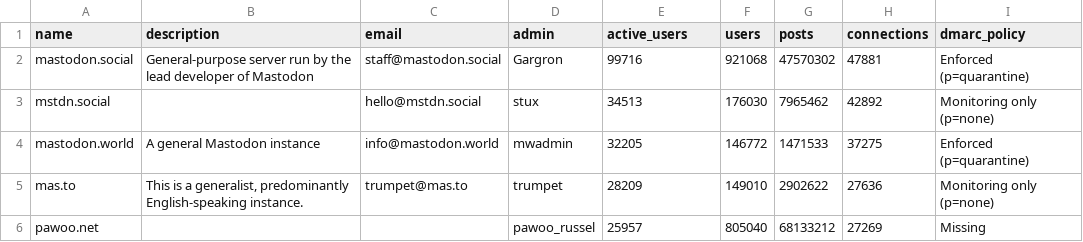
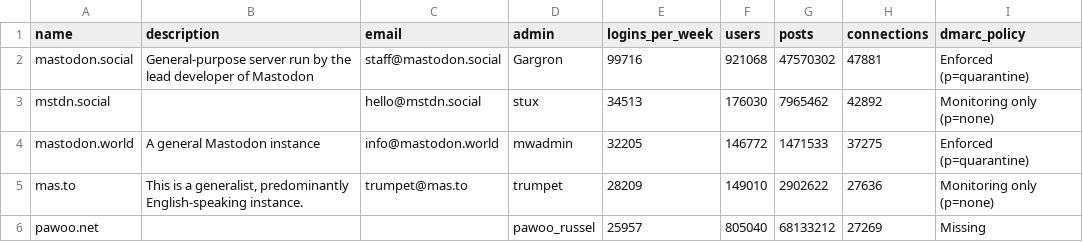
Before and after one commit to seanthegeek/mastodon-dmarc-survey, a CSV file: results/2023-01-06/2023-01-06-mastodon-dmarc-survey.csv, drawn as a sheet; only a part is shown.

Commit message:
1.1.0
- Rename the `active_users` field name provided by instances.social to the more accurate mame `logins_per_week`
- Rename the `statuses` field name provided by instances.social to the current mame `posts`
- Add the fields `dnssec`, `spf_valid`, `warnings`, and `errors`

```diff
--- a/results/2023-01-06/2023-01-06-mastodon-dmarc-survey.csv
+++ b/results/2023-01-06/2023-01-06-mastodon-dmarc-survey.csv
@@ -1,2 +1,2 @@
-name,description,email,admin,active_users,users,posts,connections,dmarc_policy
+name,description,email,admin,logins_per_week,users,posts,connections,dmarc_policy
 mastodon.social,General-purpose server run by the lead developer of Mastodon,staff@mastodon.social,Gargron,99716,921068,47570302,47881,Enforced (p=quarantine)
```
Also changed, not shown: 5 other files.
